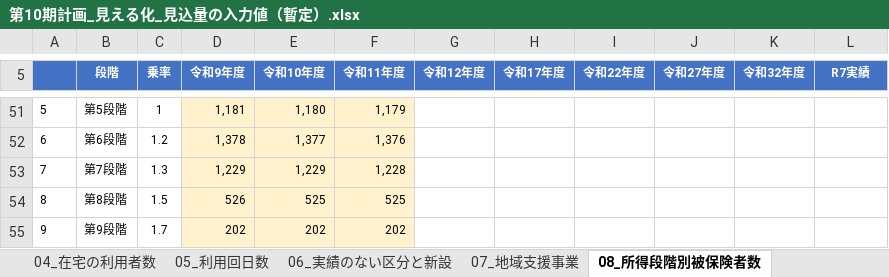
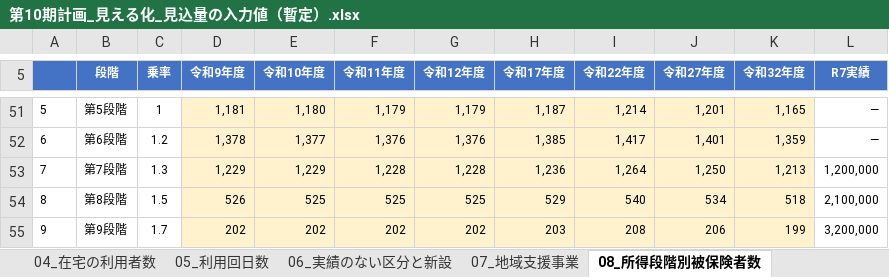
Before and after one commit to ryowakayama-gif/repository, an Excel workbook: output/第10期計画_見える化_見込量の入力値（暫定）.xlsx, sheet 08_所得段階別被保険者数, drawn as a sheet; only a part is shown, gaps mark what is left out; values as stored, in another font and other column widths than the file's, no borders; the diff covers the shown part only; the diff names each change by its address in the sheet, - before the commit and + after, or states it on an @@ line.

```diff
--- a/output/第10期計画_見える化_見込量の入力値（暫定）.xlsx (sheet 08_所得段階別被保険者数)
+++ b/output/第10期計画_見える化_見込量の入力値（暫定）.xlsx (sheet 08_所得段階別被保険者数)
-G51:K55 fill: none
+G51:K55 fill: #FFF2CC
-G51 (令和12年度): (empty)
+G51 (令和12年度): 1,179
-H51 (令和17年度): (empty)
+H51 (令和17年度): 1,187
-I51 (令和22年度): (empty)
+I51 (令和22年度): 1,214
-J51 (令和27年度): (empty)
+J51 (令和27年度): 1,201
-K51 (令和32年度): (empty)
+K51 (令和32年度): 1,165
-L51:L52 (R7実績): (empty)
+L51:L52 (R7実績): ―
-G52 (令和12年度): (empty)
+G52 (令和12年度): 1,376
-H52 (令和17年度): (empty)
+H52 (令和17年度): 1,385
-I52 (令和22年度): (empty)
+I52 (令和22年度): 1,417
-J52 (令和27年度): (empty)
+J52 (令和27年度): 1,401
-K52 (令和32年度): (empty)
+K52 (令和32年度): 1,359
-G53 (令和12年度): (empty)
+G53 (令和12年度): 1,228
-H53 (令和17年度): (empty)
+H53 (令和17年度): 1,236
-I53 (令和22年度): (empty)
+I53 (令和22年度): 1,264
-J53 (令和27年度): (empty)
+J53 (令和27年度): 1,250
-K53 (令和32年度): (empty)
+K53 (令和32年度): 1,213
-L53 (R7実績): (empty)
+L53 (R7実績): 1,200,000
-G54 (令和12年度): (empty)
+G54 (令和12年度): 525
-H54 (令和17年度): (empty)
+H54 (令和17年度): 529
-I54 (令和22年度): (empty)
+I54 (令和22年度): 540
-J54 (令和27年度): (empty)
+J54 (令和27年度): 534
-K54 (令和32年度): (empty)
+K54 (令和32年度): 518
-L54 (R7実績): (empty)
+L54 (R7実績): 2,100,000
-G55 (令和12年度): (empty)
+G55 (令和12年度): 202
-H55 (令和17年度): (empty)
+H55 (令和17年度): 203
-I55 (令和22年度): (empty)
+I55 (令和22年度): 208
-J55 (令和27年度): (empty)
+J55 (令和27年度): 206
-K55 (令和32年度): (empty)
+K55 (令和32年度): 199
-L55 (R7実績): (empty)
+L55 (R7実績): 3,200,000
```
Also changed, not shown: 1 added row, 60 edited cells, cell formats and row numbers in column A elsewhere in this sheet, sheet 11_自己点検, 2 other files.
